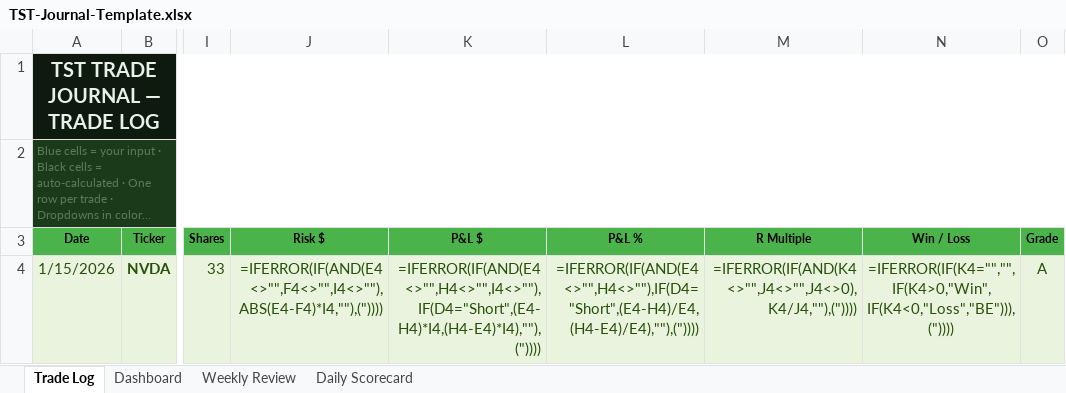
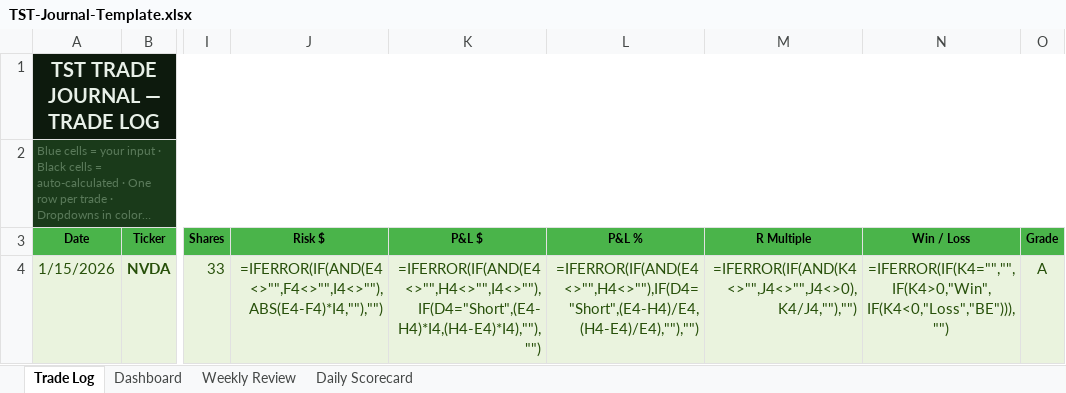
Before and after one commit to topstocktrading/topstocktrading.com, an Excel workbook: products/TST-Journal-Template.xlsx, sheet Trade Log, drawn as a sheet; only a part is shown, gaps mark what is left out; long unchanged cells end in …; values as stored, in another font and other column widths than the file's, no borders; formulas are shown in place of their values; conditional formats not drawn; the diff names each change by its address in the sheet, - before the commit and + after, or states it on an @@ line.

Commit message:
Fix formula syntax in journal template

```diff
--- a/products/TST-Journal-Template.xlsx (sheet Trade Log)
+++ b/products/TST-Journal-Template.xlsx (sheet Trade Log)
-J4 (Risk $): =IFERROR(IF(AND(E4<>"",F4<>"",I4<>""),ABS(E4-F4)*I4,""),("))))
+J4 (Risk $): =IFERROR(IF(AND(E4<>"",F4<>"",I4<>""),ABS(E4-F4)*I4,""),"")
-K4 (P&L $): =IFERROR(IF(AND(E4<>"",H4<>"",I4<>""),IF(D4="Short",(E4-H4)*I4,(H4-E4)*I4),""),("))))
+K4 (P&L $): =IFERROR(IF(AND(E4<>"",H4<>"",I4<>""),IF(D4="Short",(E4-H4)*I4,(H4-E4)*I4),""),"")
-L4 (P&L %): =IFERROR(IF(AND(E4<>"",H4<>""),IF(D4="Short",(E4-H4)/E4,(H4-E4)/E4),""),("))))
+L4 (P&L %): =IFERROR(IF(AND(E4<>"",H4<>""),IF(D4="Short",(E4-H4)/E4,(H4-E4)/E4),""),"")
-M4 (R Multiple): =IFERROR(IF(AND(K4<>"",J4<>"",J4<>0),K4/J4,""),("))))
+M4 (R Multiple): =IFERROR(IF(AND(K4<>"",J4<>"",J4<>0),K4/J4,""),"")
-N4 (Win / Loss): =IFERROR(IF(K4="","",IF(K4>0,"Win",IF(K4<0,"Loss","BE"))),("))))
+N4 (Win / Loss): =IFERROR(IF(K4="","",IF(K4>0,"Win",IF(K4<0,"Loss","BE"))),"")
```
